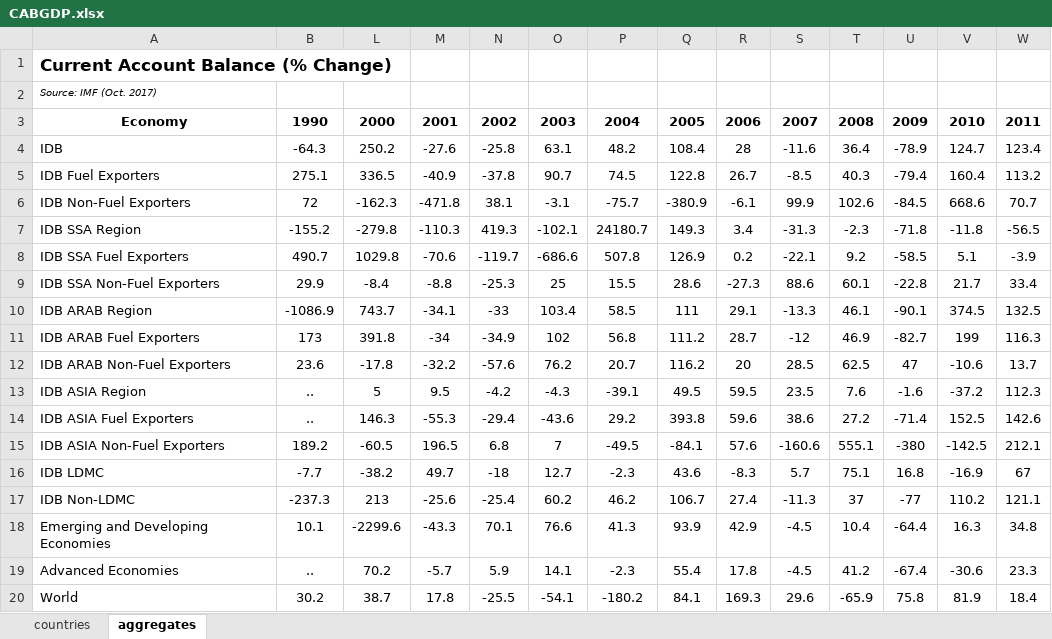
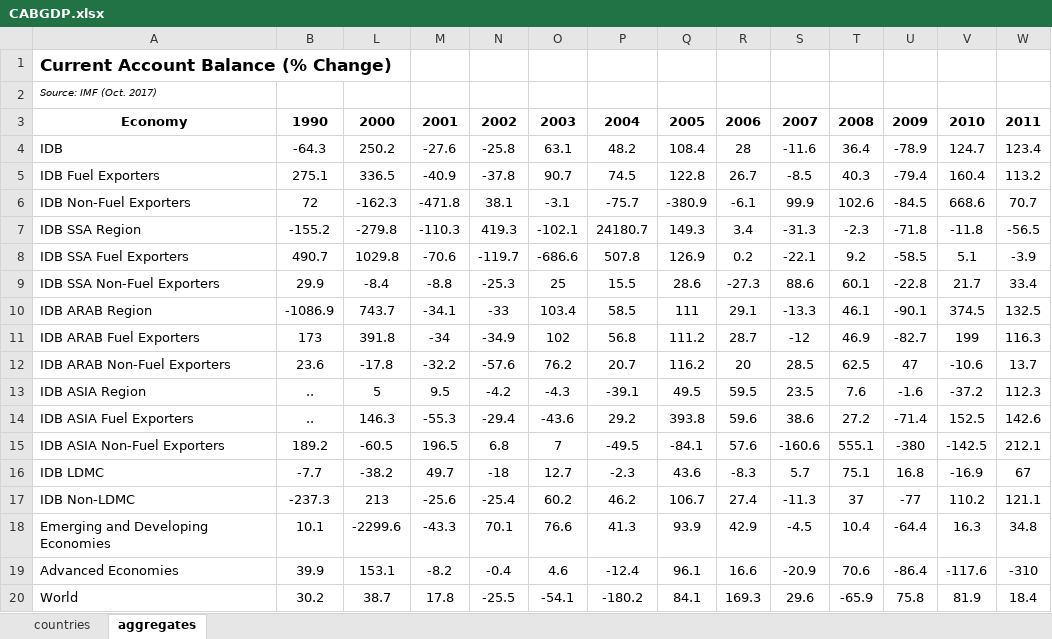
Before and after one commit to isdbdata/isdbdata.github.io, an Excel workbook: mc/indicators/xl/CABGDP.xlsx, sheet aggregates, drawn as a sheet; only a part is shown; values as stored, in another font and other column widths than the file's, no borders; conditional formats not drawn; removed rows and columns are numbered as before the commit, all else as after; rows hold the shown columns only; the diff names each change by its address in the sheet, - before the commit and + after, or states it on an @@ line.

Commit message:
change aggregate advanced

```diff
--- a/mc/indicators/xl/CABGDP.xlsx (sheet aggregates)
+++ b/mc/indicators/xl/CABGDP.xlsx (sheet aggregates)
-row 19: Advanced Economies | .. | 70.2 | -5.7 | 5.9 | 14.1 | -2.3 | 55.4 | 17.8 | -4.5 | 41.2 | -67.4 | -30.6 | 23.3
+row 19: Advanced Economies | 39.9 | 153.1 | -8.2 | -0.4 | 4.6 | -12.4 | 96.1 | 16.6 | -20.9 | 70.6 | -86.4 | -117.6 | -310
```
Also changed, not shown: hidden cells, mc/indicators/xl/gov_debt.xlsx, mc/indicators/xl/gov_revenue.xlsx, 38 other files.
